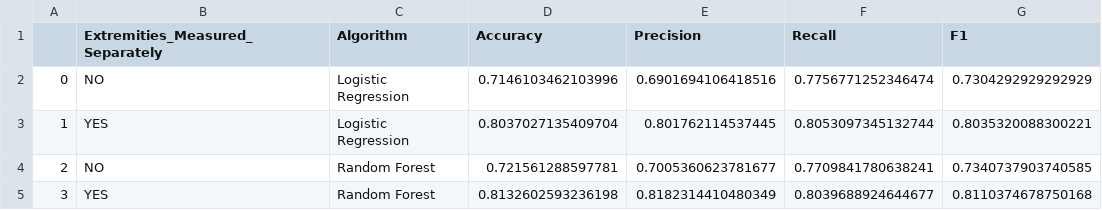
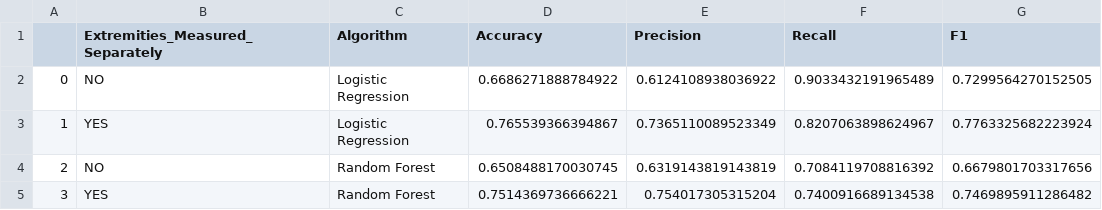
Before and after one commit to bhattacharjee/RansomFoRRT, a CSV file: iteration_1.2/extremity-compared-with-kurtosis.csv, drawn as a sheet.

```diff
--- a/iteration_1.2/extremity-compared-with-kurtosis.csv
+++ b/iteration_1.2/extremity-compared-with-kurtosis.csv
@@ -1,5 +1,5 @@
 ,Extremities_Measured_Separately,Algorithm,Accuracy,Precision,Recall,F1
-0,NO,Logistic Regression,0.7146103462103996,0.6901694106418516,0.7756771252346474,0.7304292929292929
-1,YES,Logistic Regression,0.8037027135409704,0.801762114537445,0.8053097345132744,0.8035320088300221
-2,NO,Random Forest,0.721561288597781,0.7005360623781677,0.7709841780638241,0.7340737903740585
-3,YES,Random Forest,0.8132602593236198,0.8182314410480349,0.8039688924644677,0.8110374678750168
+0,NO,Logistic Regression,0.6686271888784922,0.6124108938036922,0.9033432191965489,0.7299564270152505
+1,YES,Logistic Regression,0.765539366394867,0.7365110089523349,0.8207063898624967,0.7763325682223924
+2,NO,Random Forest,0.6508488170030745,0.6319143819143819,0.7084119708816392,0.6679801703317656
+3,YES,Random Forest,0.7514369736666221,0.754017305315204,0.7400916689134538,0.7469895911286482
```
Also changed, not shown: iteration_1.2/extremity-compared-without-kurtosis.csv, iteration_1.2/extremity-kurtosis-skew-measured.csv, 3 other files.
